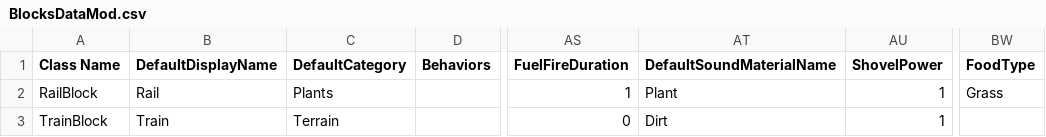
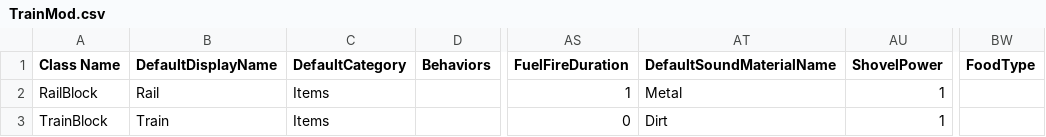
Before and after one commit to Lixue9jiu/SCIE, a CSV file: TrainMod.csv (was TrainMod/BlocksDataMod.csv), drawn as a sheet; only a part is shown, gaps mark what is left out; the diff names each change by its address in the sheet, - before the commit and + after, or states it on an @@ line.

```diff
--- a/TrainMod/BlocksDataMod.csv
+++ b/TrainMod.csv
-C2 (DefaultCategory): Plants
+C2 (DefaultCategory): Items
-AT2 (DefaultSoundMaterialName): Plant
+AT2 (DefaultSoundMaterialName): Metal
-BW2 (FoodType): Grass
+BW2 (FoodType): (empty)
-C3 (DefaultCategory): Terrain
+C3 (DefaultCategory): Items
```
Also changed, not shown: 6 other files.
